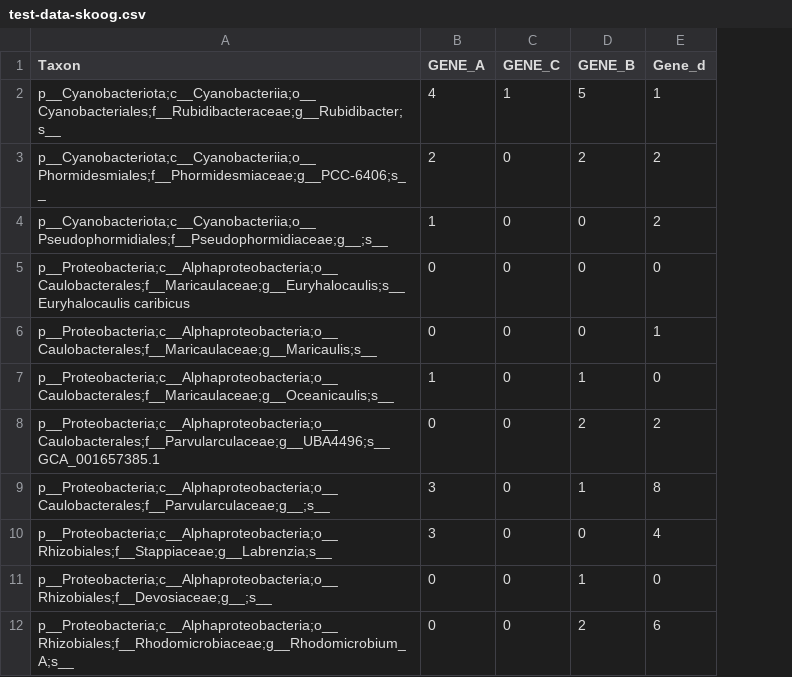
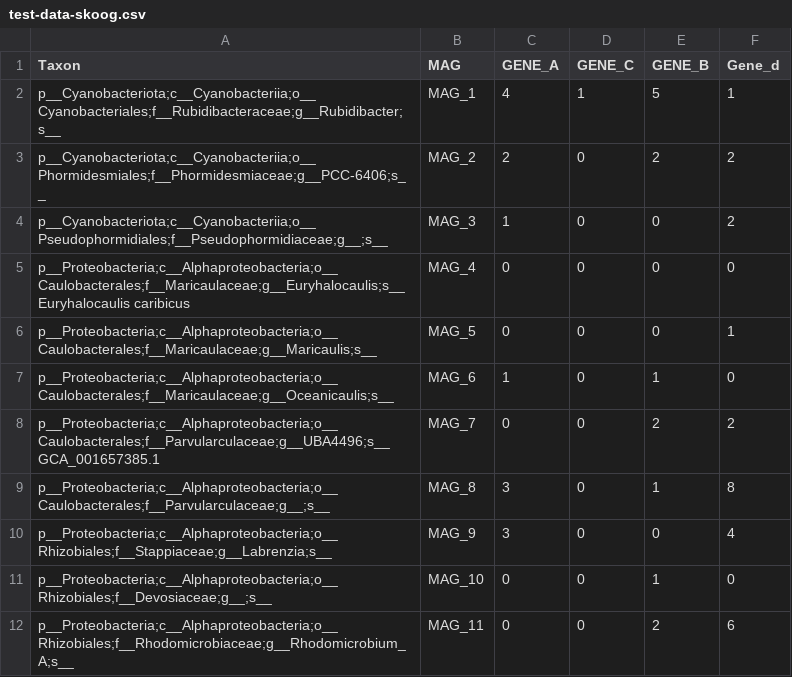
Before and after one commit to shu251/bvcn-r-lesson03, a CSV file: test-data-skoog.csv, drawn as a sheet; only a part is shown; the diff names each change by its address in the sheet, - before the commit and + after, or states it on an @@ line.

Commit message:
updated MAG col

```diff
--- a/test-data-skoog.csv
+++ b/test-data-skoog.csv
+column B (MAG), rows 2-12: MAG_1 | MAG_2 | MAG_3 | MAG_4 | MAG_5 | MAG_6 | MAG_7 | MAG_8 | MAG_9 | MAG_10 | MAG_11
```
